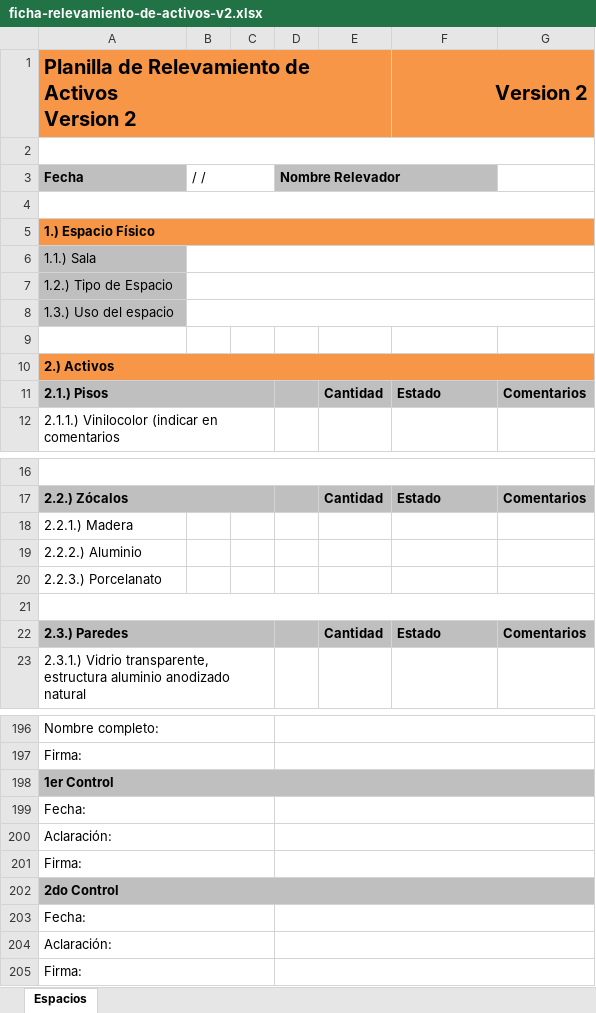
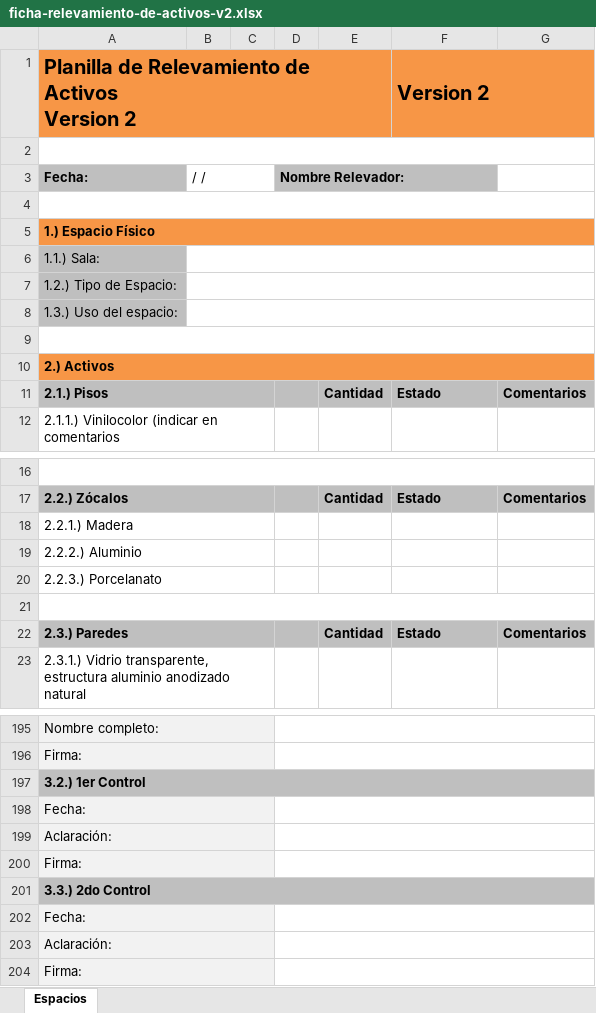
Before and after one commit to jsrxar/dge, an Excel workbook: 3-tecnologia/2-procesos/1-relevamiento-de-activos/1-procedimiento/ficha-relevamiento-de-activos-v2.xlsx, sheet Espacios, drawn as a sheet; only a part is shown, gaps mark what is left out; values as stored, in another font and other column widths than the file's, no borders; charts and pictures not drawn; addresses are those after the commit; the diff covers the shown part only; the diff names each change by its address in the sheet, - before the commit and + after, or states it on an @@ line.

```diff
--- a/3-tecnologia/2-procesos/1-relevamiento-de-activos/1-procedimiento/ficha-relevamiento-de-activos-v2.xlsx (sheet Espacios)
+++ b/3-tecnologia/2-procesos/1-relevamiento-de-activos/1-procedimiento/ficha-relevamiento-de-activos-v2.xlsx (sheet Espacios)
-F1 alignment: right
+F1 alignment: left
-A3: Fecha
+A3: Fecha:
-D3: Nombre Relevador
+D3: Nombre Relevador:
-A6: 1.1.) Sala
+A6: 1.1.) Sala:
-A7: 1.2.) Tipo de Espacio
+A7: 1.2.) Tipo de Espacio:
-A8: 1.3.) Uso del espacio
+A8: 1.3.) Uso del espacio:
+A9:G9 merged
+A18:C18 merged
+A19:C19 merged
+A20:C20 merged
-A195:C196 fill: none
+A195:C196 fill: #F2F2F2
-A197: 1er Control
+A197: 3.2.) 1er Control
-A198:C200 fill: none
+A198:C200 fill: #F2F2F2
-A201: 2do Control
+A201: 3.3.) 2do Control
-A202:C204 fill: none
+A202:C204 fill: #F2F2F2
```
Also changed, not shown: 1 removed row, 42 edited cells, cell formats and merged cells elsewhere in this sheet, charts or pictures.
